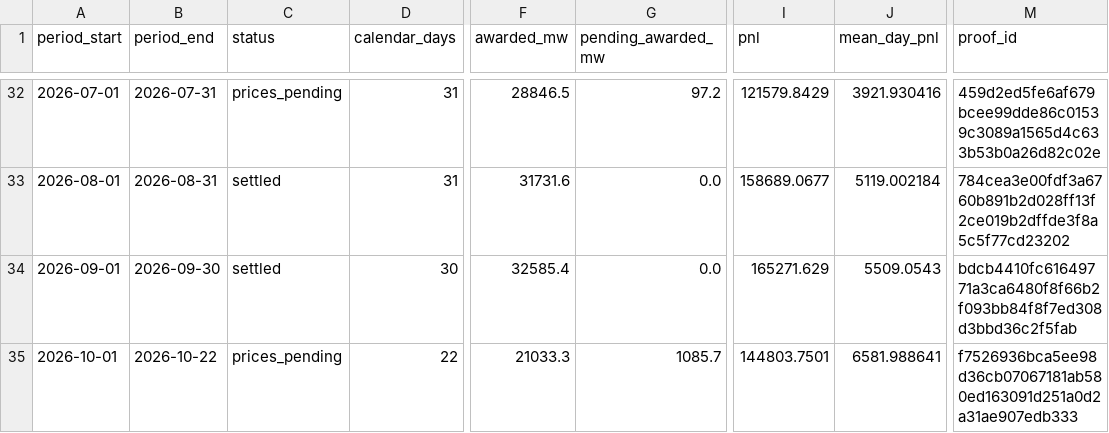
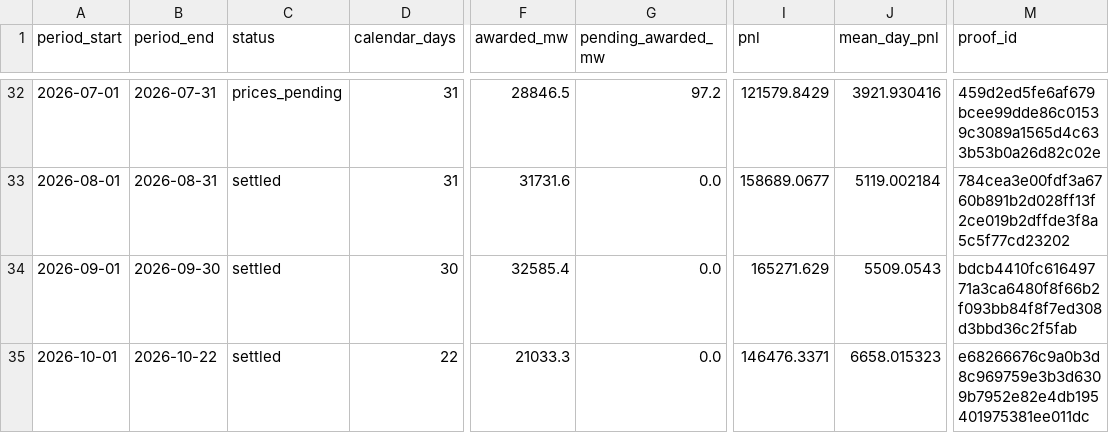
Before and after one commit to jameskim247/ptp-track-record, a CSV file: data/pairs-100/monthly.csv, drawn as a sheet; only a part is shown, gaps mark what is left out; the diff names each change by its address in the sheet, - before the commit and + after, or states it on an @@ line.

```diff
--- a/data/pairs-100/monthly.csv
+++ b/data/pairs-100/monthly.csv
-C35 (status): prices_pending
+C35 (status): settled
-G35 (pending_awarded_mw): 1085.7
+G35 (pending_awarded_mw): 0.0
-I35 (pnl): 144803.7501
+I35 (pnl): 146476.3371
-J35 (mean_day_pnl): 6581.988641
+J35 (mean_day_pnl): 6658.015323
-M35 (proof_id): f7526936bca5ee98d36cb07067181ab580ed163091d251a0d2a31ae907edb333
+M35 (proof_id): e68266676c9a0b3d8c969759e3b3d6309b7952e82e4db195401975381ee011dc
```
Also changed, not shown: data/pairs-100/daily.csv, data/pairs-100/weekly.csv, 12 other files.
